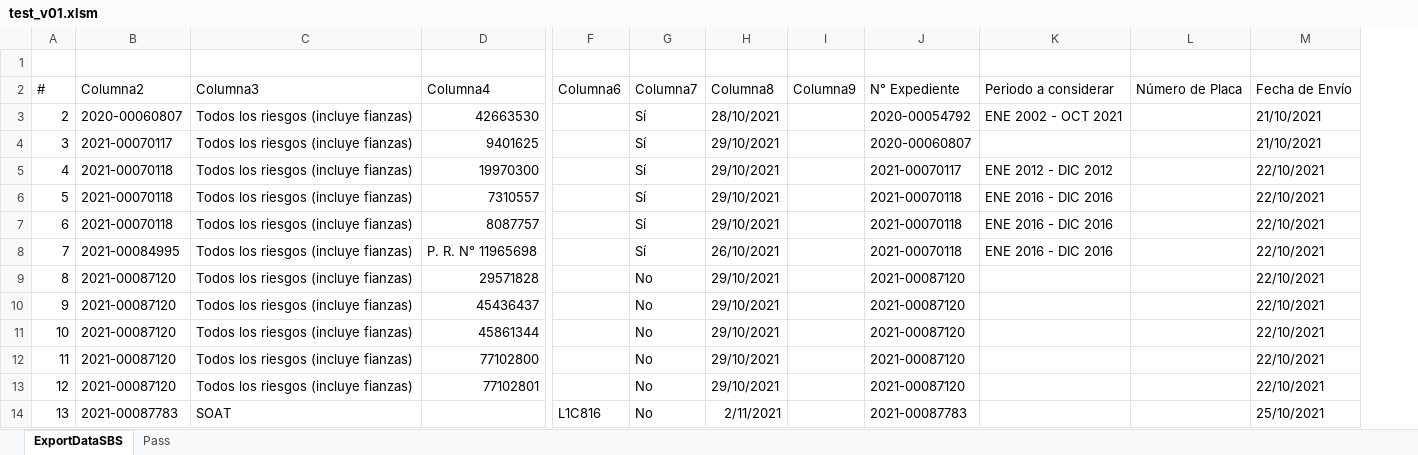
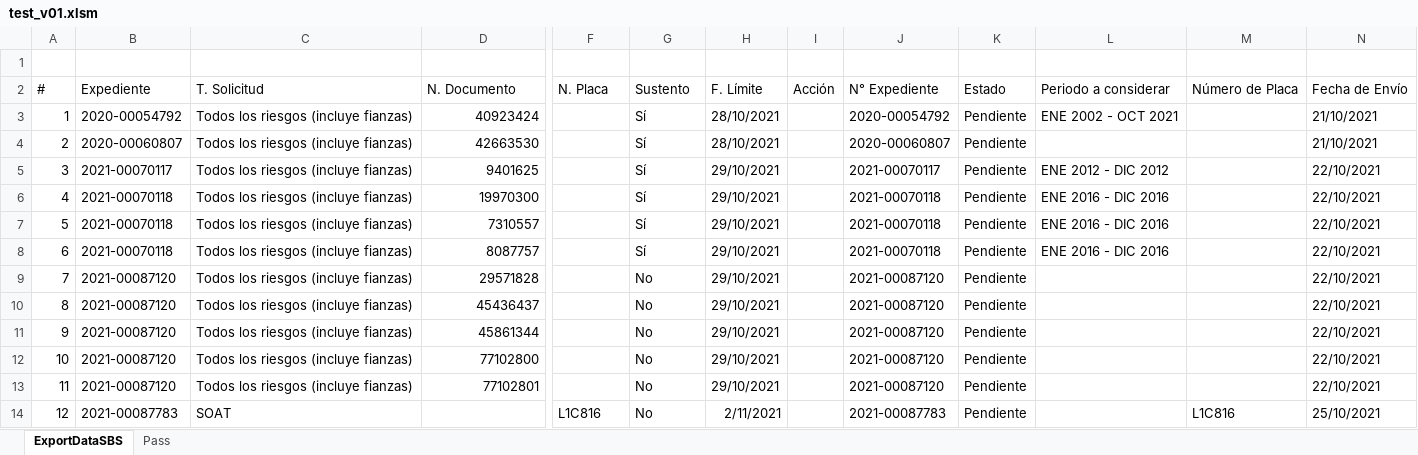
Before and after one commit to acastillom24/vba, an Excel workbook: selenium/test_v01.xlsm, sheet ExportDataSBS, drawn as a sheet; only a part is shown, gaps mark what is left out; values as stored, in another font and other column widths than the file's, no borders; charts and pictures and table styles not drawn; removed rows and columns are numbered as before the commit, all else as after; rows hold the shown columns only; the diff names each change by its address in the sheet, - before the commit and + after, or states it on an @@ line.

Commit message:
new actualización

```diff
--- a/selenium/test_v01.xlsm (sheet ExportDataSBS)
+++ b/selenium/test_v01.xlsm (sheet ExportDataSBS)
-column I, empty
+column I, empty
+column K, rows 4-14: all Pendiente
-row 2: # | Columna2 | Columna3 | Columna4 | Columna6 | Columna7 | Columna8 | Columna9 | N° Expediente | Periodo a considerar | Número de Placa | Fecha de Envío
+row 2: # | Expediente | T. Solicitud | N. Documento | N. Placa | Sustento | F. Límite | Acción | N° Expediente | Estado | Periodo a considerar | Número de Placa | Fecha de Envío
+row 3: 1 | 2020-00054792 | Todos los riesgos (incluye fianzas) | 40923424 |  | Sí | 28/10/2021 |  | 2020-00054792 | Pendiente | ENE 2002 - OCT 2021 |  | 21/10/2021
-J4: 2020-00054792
+J4: 2020-00060807
-L4: ENE 2002 - OCT 2021
+L4: (empty)
-J5: 2020-00060807
+J5: 2021-00070117
-L5: (empty)
+L5: ENE 2012 - DIC 2012
-N5: 21/10/2021
+N5: 22/10/2021
-J6: 2021-00070117
+J6: 2021-00070118
-L6: ENE 2012 - DIC 2012
+L6: ENE 2016 - DIC 2016
-row 8: 7 | 2021-00084995 | Todos los riesgos (incluye fianzas) | P. R. N° 11965698 |  | Sí | 26/10/2021 |  | 2021-00070118 | ENE 2016 - DIC 2016 |  | 22/10/2021
@@ column A renumbered from row 9 down @@
-M14: (empty)
+M14: L1C816
```
Also changed, not shown: sheet Pass, charts or pictures.
